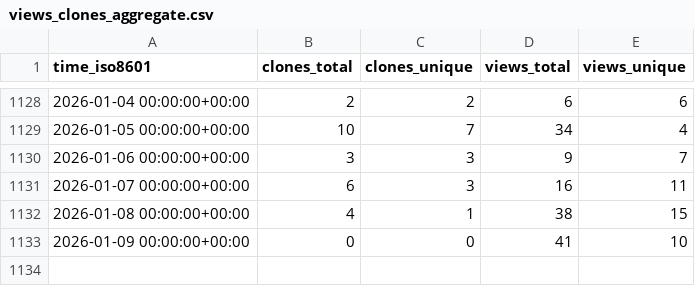
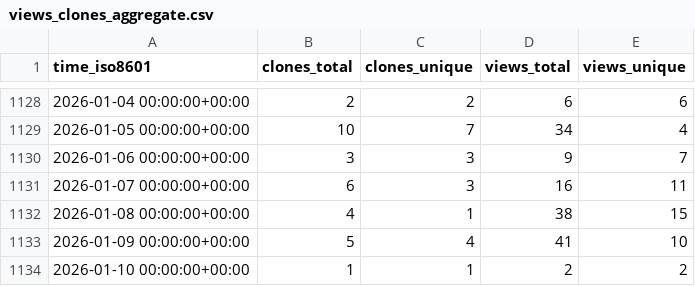
Before and after one commit to inseq-team/inseq-stats, a CSV file: inseq-team/inseq/ghrs-data/views_clones_aggregate.csv, drawn as a sheet; only a part is shown, gaps mark what is left out.

```diff
--- a/inseq-team/inseq/ghrs-data/views_clones_aggregate.csv
+++ b/inseq-team/inseq/ghrs-data/views_clones_aggregate.csv
@@ -1132,2 +1132,3 @@ time_iso8601,clones_total,clones_unique,views_total,views_unique
 2026-01-08 00:00:00+00:00,4,1,38,15
-2026-01-09 00:00:00+00:00,0,0,41,10
+2026-01-09 00:00:00+00:00,5,4,41,10
+2026-01-10 00:00:00+00:00,1,1,2,2
```
Also changed, not shown: 1 other file.
